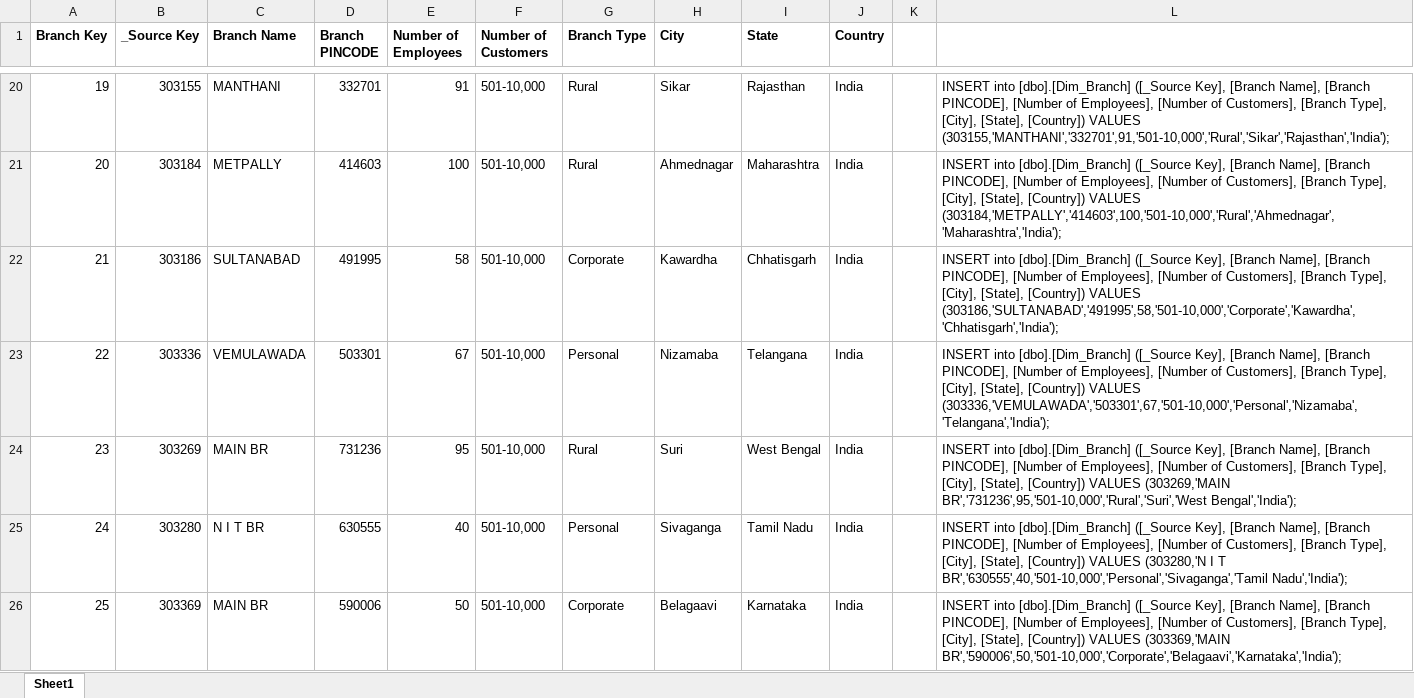
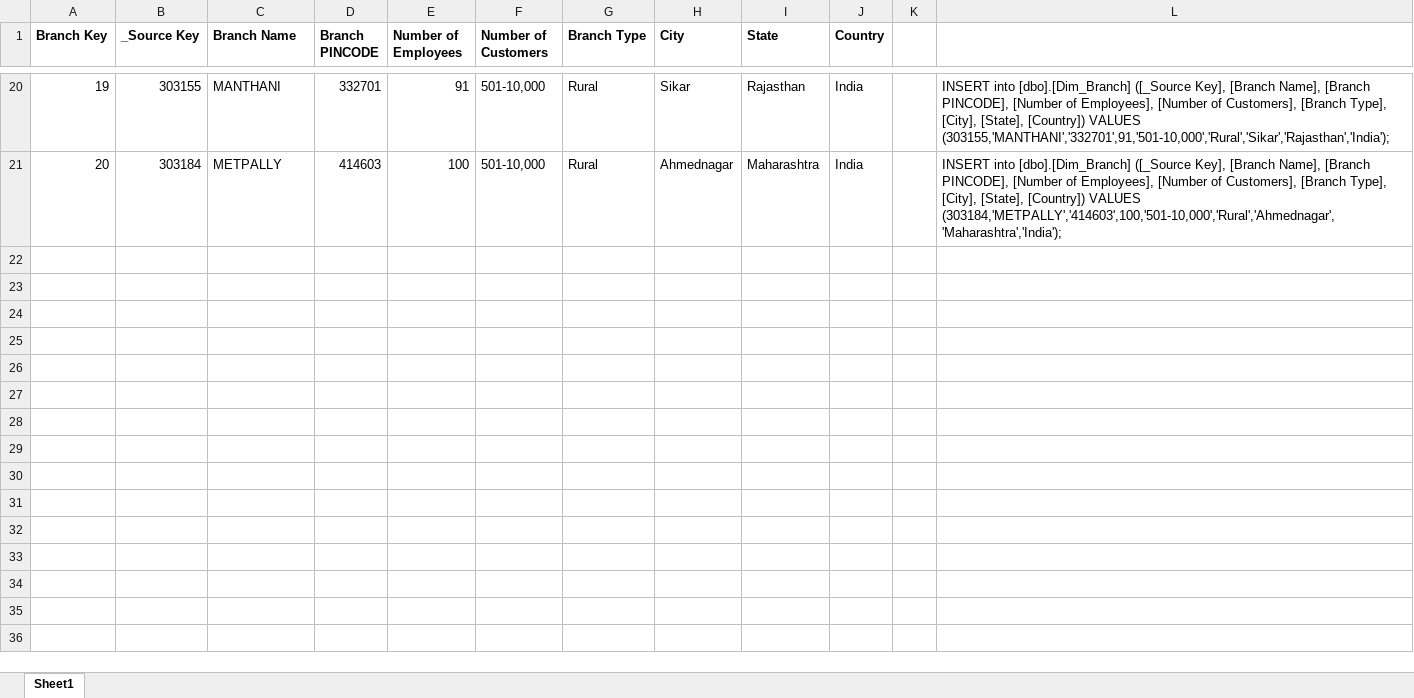
Before and after one commit to vintas/Loan-Data-Warehouse, an Excel workbook: Dummy Data/Dim_Branch.xlsx, sheet Sheet1, drawn as a sheet; only a part is shown, gaps mark what is left out; values as stored, in another font and other column widths than the file's, no borders; the diff covers the shown part only; the diff names each change by its address in the sheet, - before the commit and + after, or states it on an @@ line.

Commit message:
Reduced bank branches down to 20

```diff
--- a/Dummy Data/Dim_Branch.xlsx (sheet Sheet1)
+++ b/Dummy Data/Dim_Branch.xlsx (sheet Sheet1)
-row 22: 21 | 303186 | SULTANABAD | 491995 | 58 | 501-10,000 | Corporate | Kawardha | Chhatisgarh | India |  | INSERT into [dbo].[Dim_Branch] ([_Source Key], [Branch Name], [Branch PINCODE], [Number of Employees], [Number of Customers], [Branch Type], [City], [State], [Country]) VALUES (303186,'SULTANABAD','491995',58,'501-10,000','Corporate','Kawardha','Chhatisgarh','India');
-row 23: 22 | 303336 | VEMULAWADA | 503301 | 67 | 501-10,000 | Personal | Nizamaba | Telangana | India |  | INSERT into [dbo].[Dim_Branch] ([_Source Key], [Branch Name], [Branch PINCODE], [Number of Employees], [Number of Customers], [Branch Type], [City], [State], [Country]) VALUES (303336,'VEMULAWADA','503301',67,'501-10,000','Personal','Nizamaba','Telangana','India');
-row 24: 23 | 303269 | MAIN BR | 731236 | 95 | 501-10,000 | Rural | Suri | West Bengal | India |  | INSERT into [dbo].[Dim_Branch] ([_Source Key], [Branch Name], [Branch PINCODE], [Number of Employees], [Number of Customers], [Branch Type], [City], [State], [Country]) VALUES (303269,'MAIN BR','731236',95,'501-10,000','Rural','Suri','West Bengal','India');
-row 25: 24 | 303280 | N I T BR | 630555 | 40 | 501-10,000 | Personal | Sivaganga | Tamil Nadu | India |  | INSERT into [dbo].[Dim_Branch] ([_Source Key], [Branch Name], [Branch PINCODE], [Number of Employees], [Number of Customers], [Branch Type], [City], [State], [Country]) VALUES (303280,'N I T BR','630555',40,'501-10,000','Personal','Sivaganga','Tamil Nadu','India');
-row 26: 25 | 303369 | MAIN BR | 590006 | 50 | 501-10,000 | Corporate | Belagaavi | Karnataka | India |  | INSERT into [dbo].[Dim_Branch] ([_Source Key], [Branch Name], [Branch PINCODE], [Number of Employees], [Number of Customers], [Branch Type], [City], [State], [Country]) VALUES (303369,'MAIN BR','590006',50,'501-10,000','Corporate','Belagaavi','Karnataka','India');
```
Also changed, not shown: 142 removed rows elsewhere in this sheet, 1 other file.
